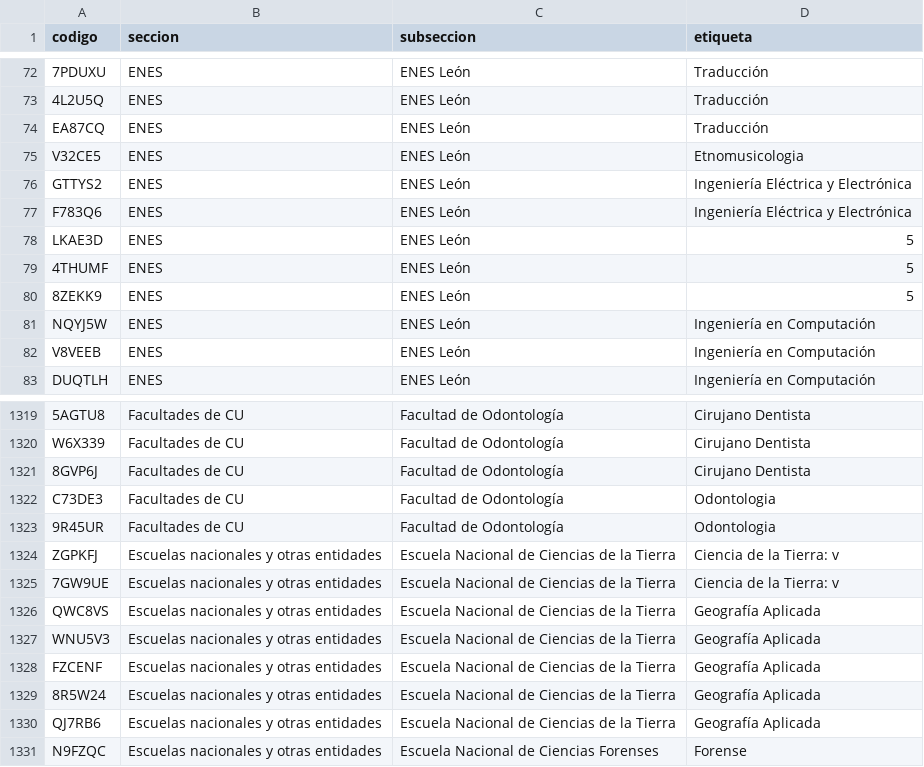
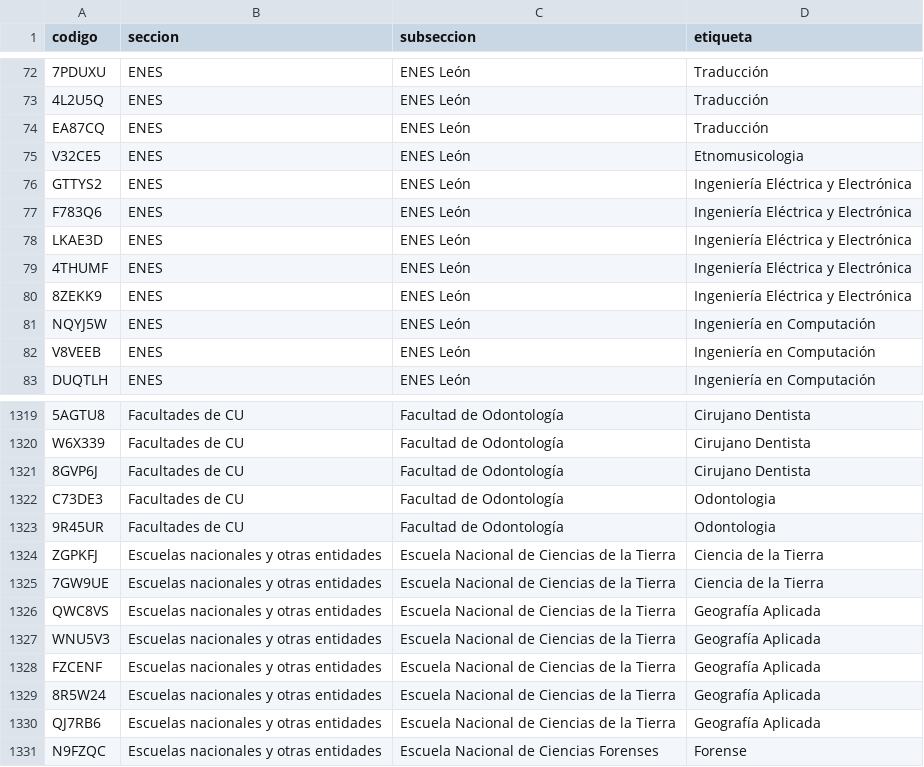
Before and after one commit to jaguarOR/espacio-unam-codigos, a CSV file: datos/codigos-doc.csv, drawn as a sheet; only a part is shown, gaps mark what is left out.

```diff
--- a/datos/codigos-doc.csv
+++ b/datos/codigos-doc.csv
@@ -77,5 +77,5 @@ GTTYS2,ENES,ENES León,Ingeniería Eléctrica y Electrónica
 F783Q6,ENES,ENES León,Ingeniería Eléctrica y Electrónica
-LKAE3D,ENES,ENES León,5
-4THUMF,ENES,ENES León,5
-8ZEKK9,ENES,ENES León,5
+LKAE3D,ENES,ENES León,Ingeniería Eléctrica y Electrónica
+4THUMF,ENES,ENES León,Ingeniería Eléctrica y Electrónica
+8ZEKK9,ENES,ENES León,Ingeniería Eléctrica y Electrónica
 NQYJ5W,ENES,ENES León,Ingeniería en Computación
@@ -1323,4 +1323,4 @@ C73DE3,Facultades de CU,Facultad de Odontología,Odontologia
 9R45UR,Facultades de CU,Facultad de Odontología,Odontologia
-ZGPKFJ,Escuelas nacionales y otras entidades,Escuela Nacional de Ciencias de la Tierra,Ciencia de la Tierra: v
-7GW9UE,Escuelas nacionales y otras entidades,Escuela Nacional de Ciencias de la Tierra,Ciencia de la Tierra: v
+ZGPKFJ,Escuelas nacionales y otras entidades,Escuela Nacional de Ciencias de la Tierra,Ciencia de la Tierra
+7GW9UE,Escuelas nacionales y otras entidades,Escuela Nacional de Ciencias de la Tierra,Ciencia de la Tierra
 QWC8VS,Escuelas nacionales y otras entidades,Escuela Nacional de Ciencias de la Tierra,Geografía Aplicada
```
Also changed, not shown: 4 other files.
